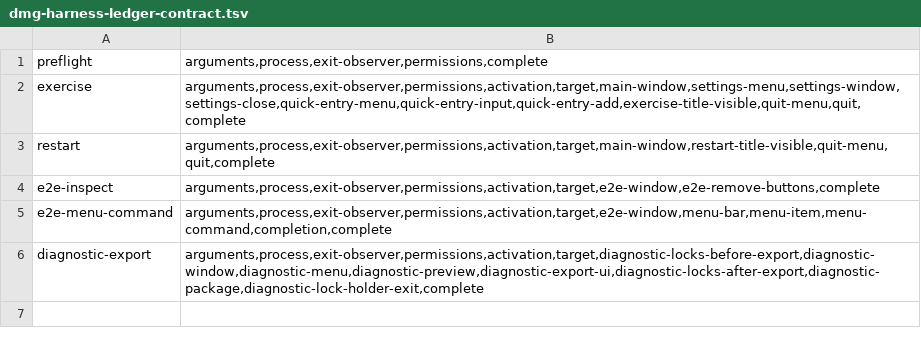
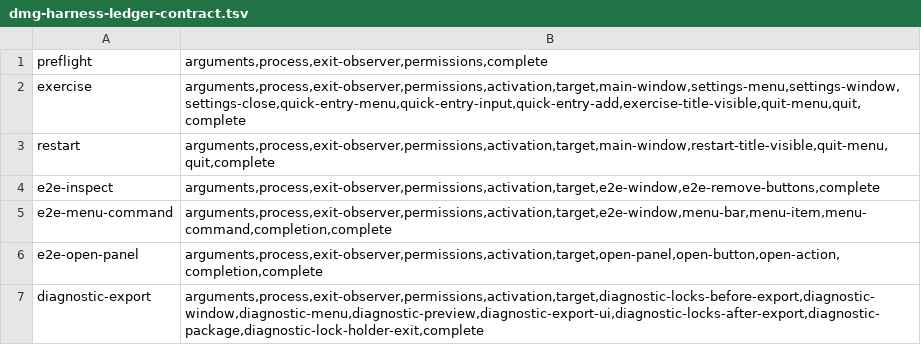
Before and after one commit to quboliu/noonmark, a TSV file: scripts/dmg-harness-ledger-contract.tsv, drawn as a sheet.

```diff
--- a/scripts/dmg-harness-ledger-contract.tsv
+++ b/scripts/dmg-harness-ledger-contract.tsv
@@ -5,2 +5,3 @@ e2e-inspect	arguments,process,exit-observer,permissions,activation,target,e2e-wi
 e2e-menu-command	arguments,process,exit-observer,permissions,activation,target,e2e-window,menu-bar,menu-item,menu-command,completion,complete
+e2e-open-panel	arguments,process,exit-observer,permissions,activation,target,open-panel,open-button,open-action,completion,complete
 diagnostic-export	arguments,process,exit-observer,permissions,activation,target,diagnostic-locks-before-export,diagnostic-window,diagnostic-menu,diagnostic-preview,diagnostic-export-ui,diagnostic-locks-after-export,diagnostic-package,diagnostic-lock-holder-exit,complete
```
Also changed, not shown: docs/engineering/failure-cases/gates.tsv, 24 other files.
